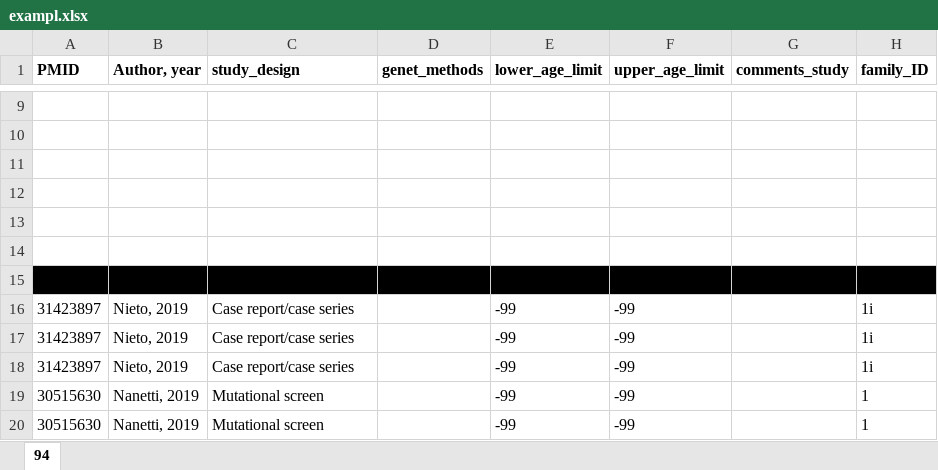
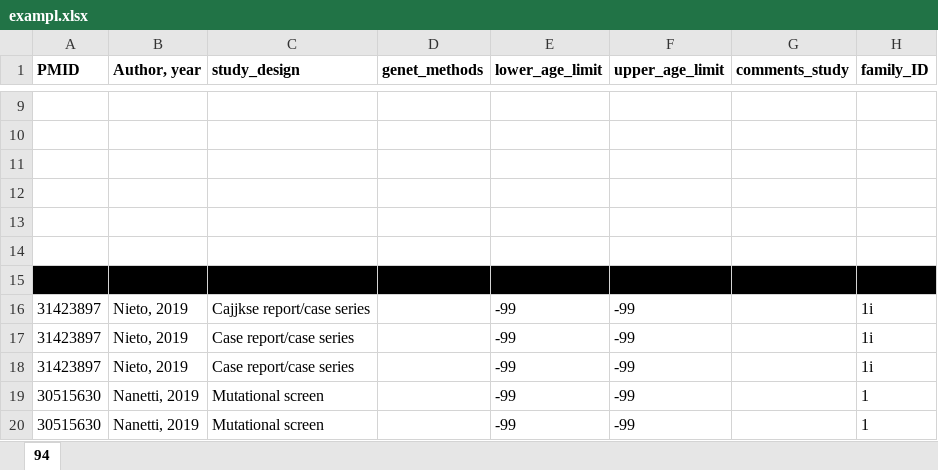
Before and after one commit to gog93/excelCheck, an Excel workbook: exampl.xlsx, sheet 94, drawn as a sheet; only a part is shown, gaps mark what is left out; values as stored, in another font and other column widths than the file's, no borders; charts and pictures not drawn; the diff names each change by its address in the sheet, - before the commit and + after, or states it on an @@ line.

```diff
--- a/exampl.xlsx (sheet 94)
+++ b/exampl.xlsx (sheet 94)
-C16 (study_design): Case report/case series
+C16 (study_design): Cajjkse report/case series
```
Also changed, not shown: 5 other files.
